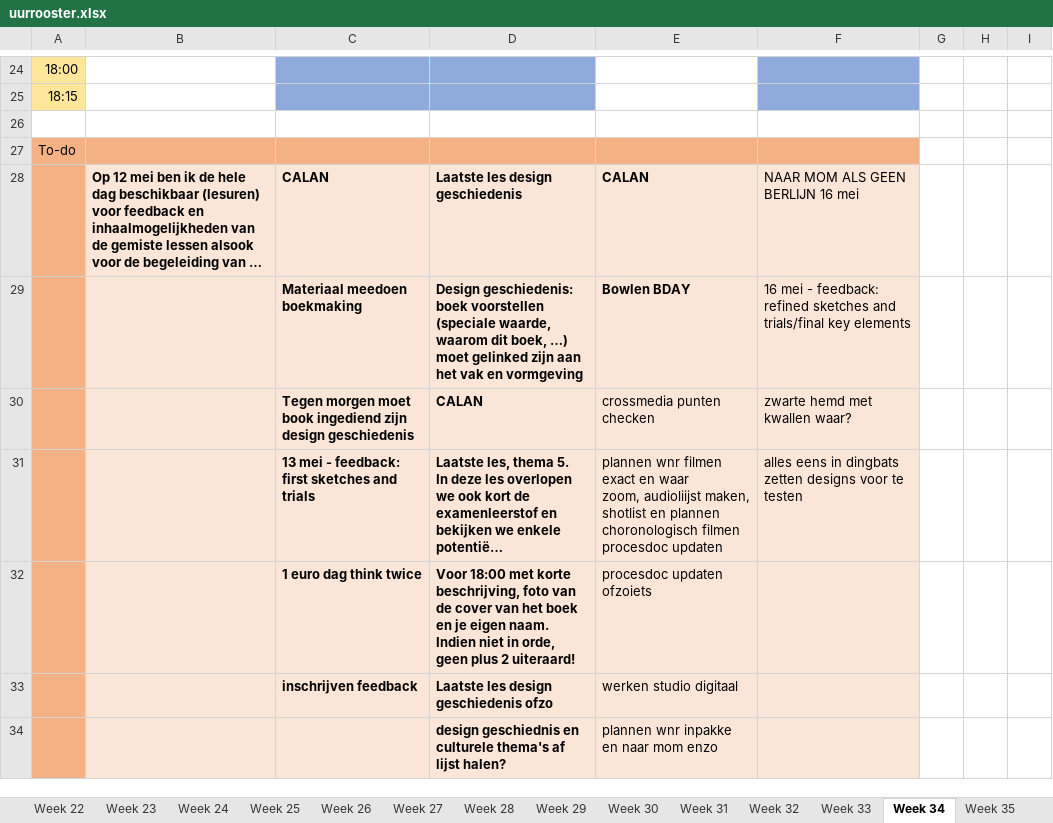
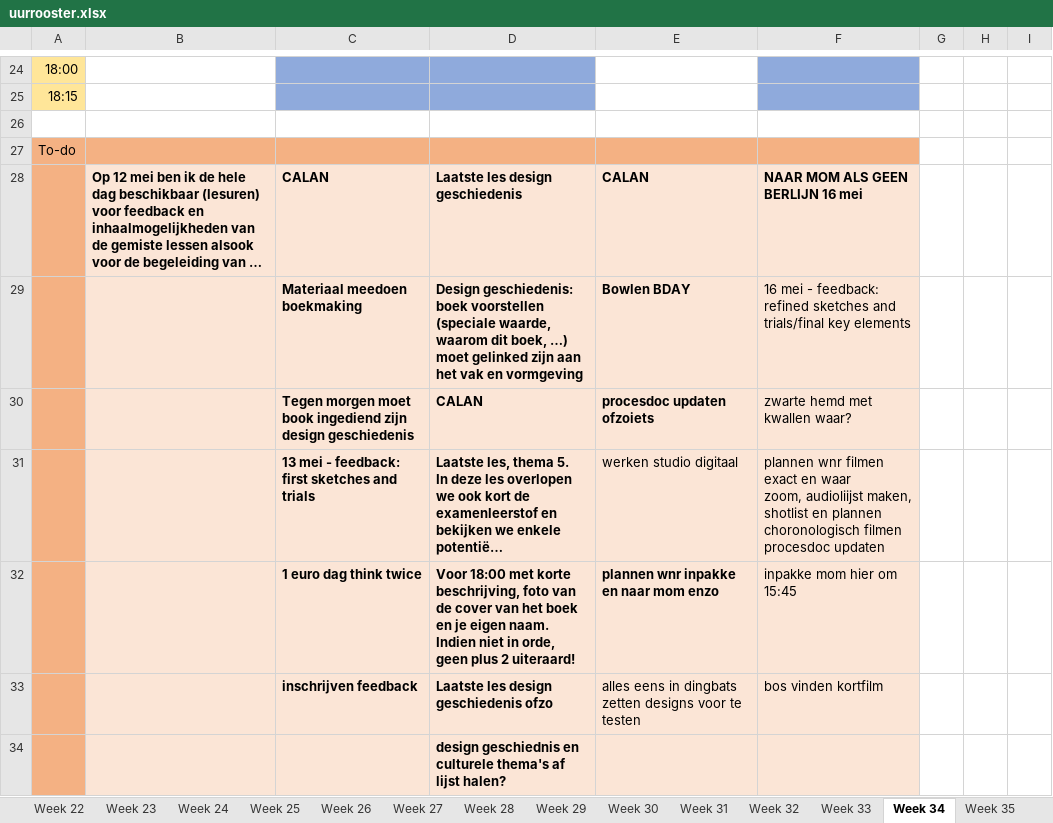
Before and after one commit to ninjahisser/LUCA-2, an Excel workbook: uurrooster.xlsx, sheet Week 34, drawn as a sheet; only a part is shown, gaps mark what is left out; long unchanged cells end in …; values as stored, in another font and other column widths than the file's, no borders; conditional formats not drawn; ↵ is a line break in a cell; the diff names each change by its address in the sheet, - before the commit and + after, or states it on an @@ line.

```diff
--- a/uurrooster.xlsx (sheet Week 34)
+++ b/uurrooster.xlsx (sheet Week 34)
-F28 bold: off
+F28 bold: on
-E30: crossmedia punten checken
+E30: procesdoc updaten ofzoiets
-E30 bold: off
+E30 bold: on
-E31: plannen wnr filmen exact en waar ↵ zoom, audioliijst maken, shotlist en plannen choronologisch filmen ↵ procesdoc updaten
+E31: werken studio digitaal
-F31: alles eens in dingbats zetten designs voor te testen
+F31: plannen wnr filmen exact en waar ↵ zoom, audioliijst maken, shotlist en plannen choronologisch filmen ↵ procesdoc updaten
-E32: procesdoc updaten ofzoiets
+E32: plannen wnr inpakke en naar mom enzo
-E32 bold: off
+E32 bold: on
-F32: (empty)
+F32: inpakke mom hier om 15:45
-E33: werken studio digitaal
+E33: alles eens in dingbats zetten designs voor te testen
-F33: (empty)
+F33: bos vinden kortfilm
-E34: plannen wnr inpakke en naar mom enzo
+E34: (empty)
```
Also changed, not shown: sheet Week 35, 1 other file.
